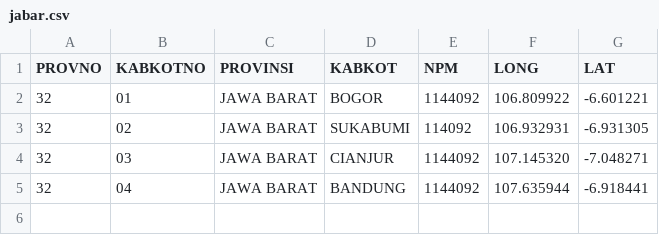
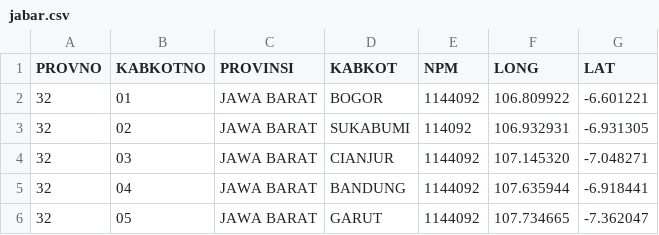
Before and after one commit to peuyeum/peuyeum, a CSV file: docs/jabar.csv, drawn as a sheet.

Commit message:
32,05,JAWA BARAT,GARUT

```diff
--- a/docs/jabar.csv
+++ b/docs/jabar.csv
@@ -5 +5,2 @@ PROVNO,KABKOTNO,PROVINSI,KABKOT,NPM,LONG,LAT
 32,04,JAWA BARAT,BANDUNG, 1144092,107.635944,-6.918441
+32,05,JAWA BARAT,GARUT, 1144092, 107.734665,-7.362047
```
Also changed, not shown: 1 other file.
